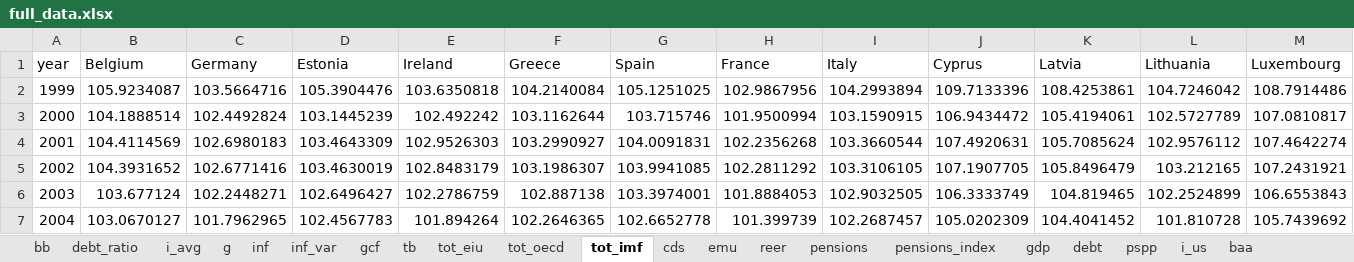
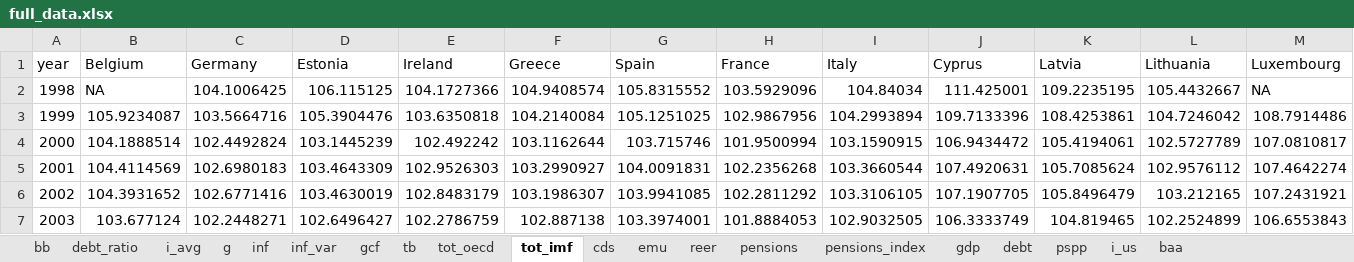
Before and after one commit to bmueller2501/macroX_sovereign-yield-spreads, an Excel workbook: input/full_data.xlsx, sheet tot_imf, drawn as a sheet; only a part is shown; the shorter side is filled out with more unchanged rows; values as stored, in another font and other column widths than the file's, no borders; rows hold the shown columns only; the diff names each change by its address in the sheet, - before the commit and + after, or states it on an @@ line.

```diff
--- a/input/full_data.xlsx (sheet tot_imf)
+++ b/input/full_data.xlsx (sheet tot_imf)
-sheet tab: tot_eiu
+row 2: 1998 | NA | 104.1006425 | 106.115125 | 104.1727366 | 104.9408574 | 105.8315552 | 103.5929096 | 104.84034 | 111.425001 | 109.2235195 | 105.4432667 | NA
```
Also changed, not shown: sheet emu, sheet pspp, sheet g, sheet inf, sheet pensions, sheet bb, 13 more sheets, input/terms_of_trade_IMF.xlsx.
